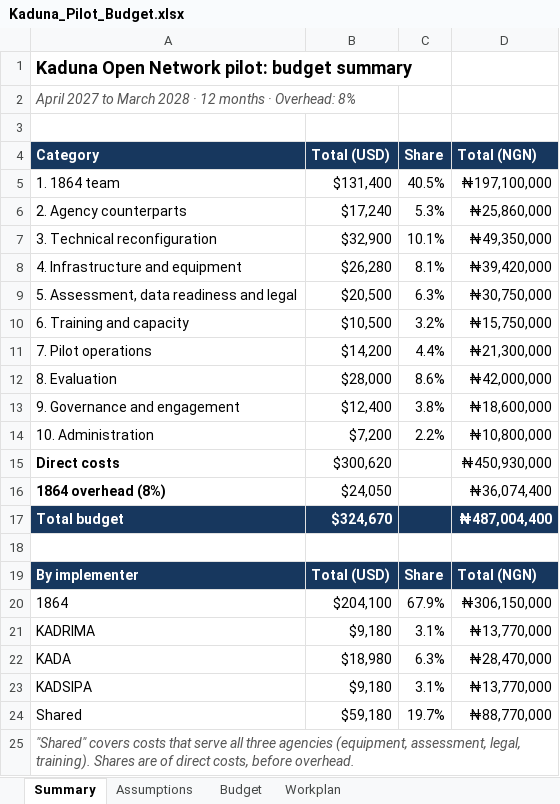
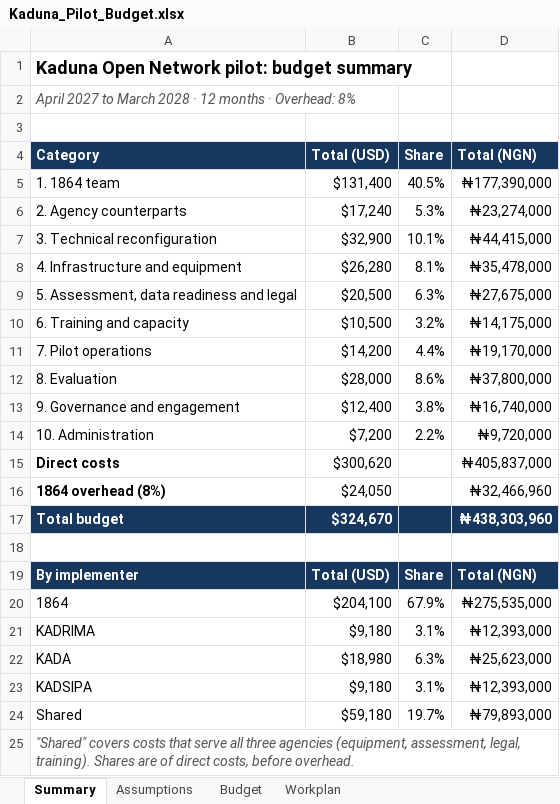
Before and after one commit to abiola1864/excel-walkthroug, an Excel workbook: Kaduna_Pilot_Budget.xlsx, sheet Summary, drawn as a sheet; values as stored, in another font and other column widths than the file's, no borders; the diff names each change by its address in the sheet, - before the commit and + after, or states it on an @@ line.

```diff
--- a/Kaduna_Pilot_Budget.xlsx (sheet Summary)
+++ b/Kaduna_Pilot_Budget.xlsx (sheet Summary)
-D5 (Total (NGN)): ₦197,100,000
+D5 (Total (NGN)): ₦177,390,000
-D6 (Total (NGN)): ₦25,860,000
+D6 (Total (NGN)): ₦23,274,000
-D7 (Total (NGN)): ₦49,350,000
+D7 (Total (NGN)): ₦44,415,000
-D8 (Total (NGN)): ₦39,420,000
+D8 (Total (NGN)): ₦35,478,000
-D9 (Total (NGN)): ₦30,750,000
+D9 (Total (NGN)): ₦27,675,000
-D10 (Total (NGN)): ₦15,750,000
+D10 (Total (NGN)): ₦14,175,000
-D11 (Total (NGN)): ₦21,300,000
+D11 (Total (NGN)): ₦19,170,000
-D12 (Total (NGN)): ₦42,000,000
+D12 (Total (NGN)): ₦37,800,000
-D13 (Total (NGN)): ₦18,600,000
+D13 (Total (NGN)): ₦16,740,000
-D14 (Total (NGN)): ₦10,800,000
+D14 (Total (NGN)): ₦9,720,000
-D15 (Total (NGN)): ₦450,930,000
+D15 (Total (NGN)): ₦405,837,000
-D16 (Total (NGN)): ₦36,074,400
+D16 (Total (NGN)): ₦32,466,960
-D17 (Total (NGN)): ₦487,004,400
+D17 (Total (NGN)): ₦438,303,960
-D20 (Total (NGN)): ₦306,150,000
+D20 (Total (NGN)): ₦275,535,000
-D21 (Total (NGN)): ₦13,770,000
+D21 (Total (NGN)): ₦12,393,000
-D22 (Total (NGN)): ₦28,470,000
+D22 (Total (NGN)): ₦25,623,000
-D23 (Total (NGN)): ₦13,770,000
+D23 (Total (NGN)): ₦12,393,000
-D24 (Total (NGN)): ₦88,770,000
+D24 (Total (NGN)): ₦79,893,000
```
Also changed, not shown: sheet Assumptions, sheet Budget, sheet Workplan.
